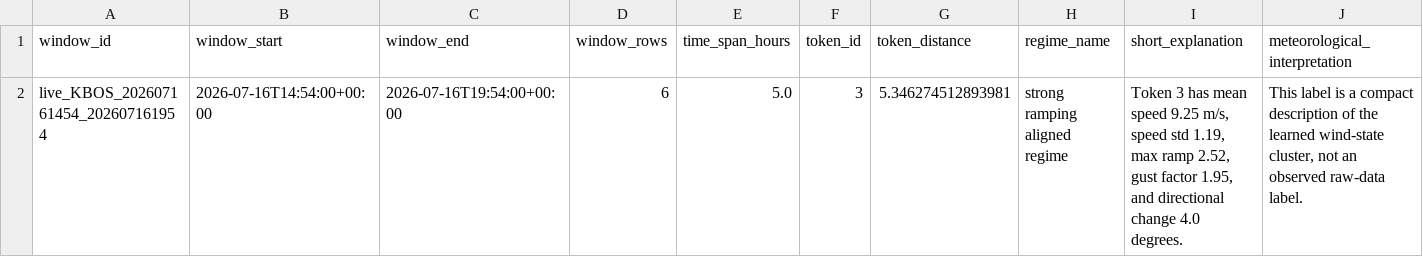
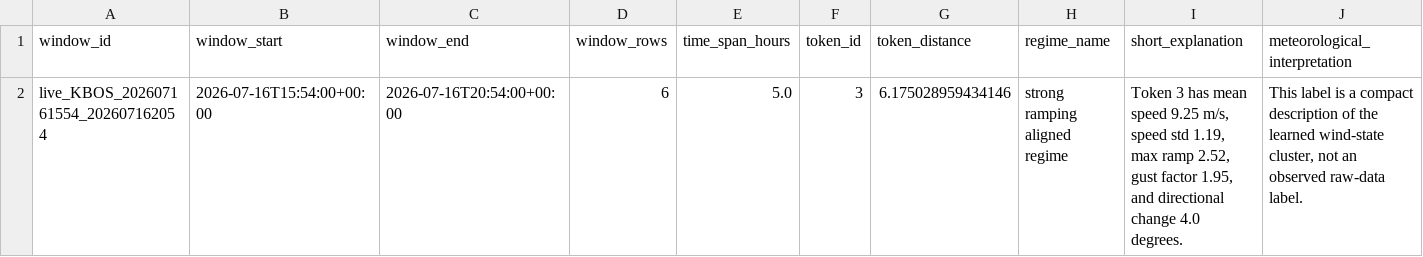
Before and after one commit to nayanananto/wind_live_hitl, a CSV file: data/live/semantic_states/KBOS_live_semantic_state.csv, drawn as a sheet; only a part is shown; removed rows and columns are numbered as before the commit, all else as after; rows hold the shown columns only; the diff names each change by its address in the sheet, - before the commit and + after, or states it on an @@ line.

```diff
--- a/data/live/semantic_states/KBOS_live_semantic_state.csv
+++ b/data/live/semantic_states/KBOS_live_semantic_state.csv
-row 2: live_KBOS_202607161454_202607161954 | 2026-07-16T14:54:00+00:00 | 2026-07-16T19:54:00+00:00 | 6 | 5.0 | 3 | 5.346274512893981 | strong ramping aligned regime | Token 3 has mean speed 9.25 m/s, speed std 1.19, max ramp 2.52, gust factor 1.95, and directional change 4.0 degrees. | This label is a compact description of the learned wind-state cluster, not an observed raw-data label.
+row 2: live_KBOS_202607161554_202607162054 | 2026-07-16T15:54:00+00:00 | 2026-07-16T20:54:00+00:00 | 6 | 5.0 | 3 | 6.175028959434146 | strong ramping aligned regime | Token 3 has mean speed 9.25 m/s, speed std 1.19, max ramp 2.52, gust factor 1.95, and directional change 4.0 degrees. | This label is a compact description of the learned wind-state cluster, not an observed raw-data label.
```
Also changed, not shown: data/live/aviationweather_metar/KBOS/metar_live.csv, 3 other files.
